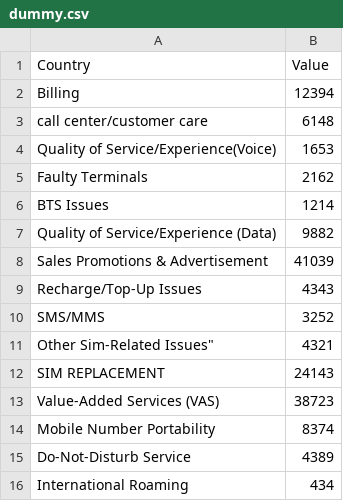
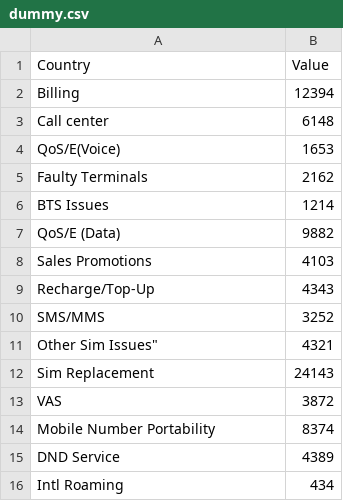
Before and after one commit to TeeXee19/CSV, a CSV file: dummy.csv, drawn as a sheet.

Commit message:
Update dummy.csv

```diff
--- a/dummy.csv
+++ b/dummy.csv
@@ -2,15 +2,15 @@ Country,Value
 Billing,12394
-call center/customer care,6148
-Quality of Service/Experience(Voice),1653
+Call center,6148
+QoS/E(Voice),1653
 Faulty Terminals,2162
 BTS Issues,1214
-Quality of Service/Experience (Data),9882
-Sales Promotions & Advertisement,41039
-Recharge/Top-Up Issues,4343
+QoS/E (Data),9882
+Sales Promotions,4103
+Recharge/Top-Up,4343
 SMS/MMS,3252
-Other Sim-Related Issues",4321
-SIM REPLACEMENT,24143
-Value-Added Services (VAS),38723
+Other Sim Issues",4321
+Sim Replacement,24143
+VAS,3872
 Mobile Number Portability,8374
-Do-Not-Disturb Service,4389
-International Roaming,434
+DND Service,4389
+Intl Roaming,434
```
